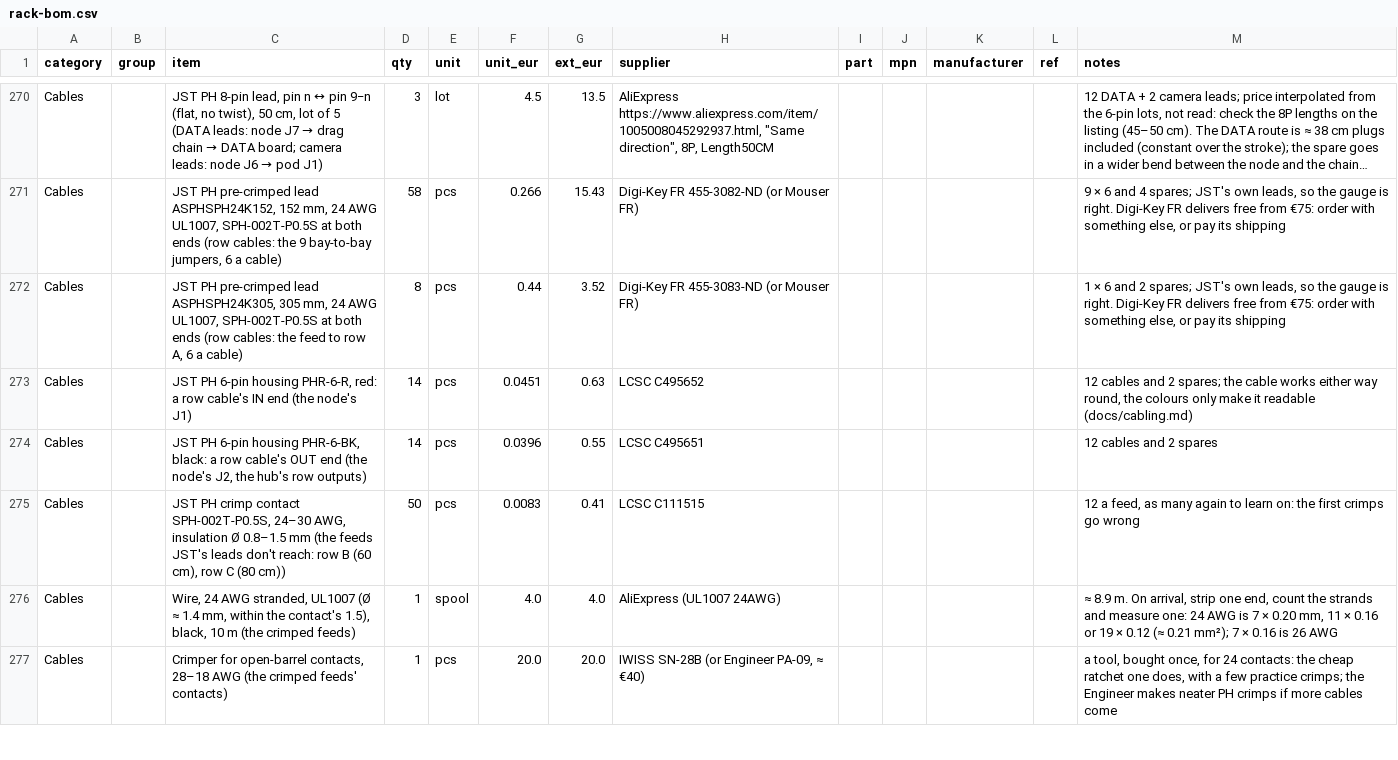
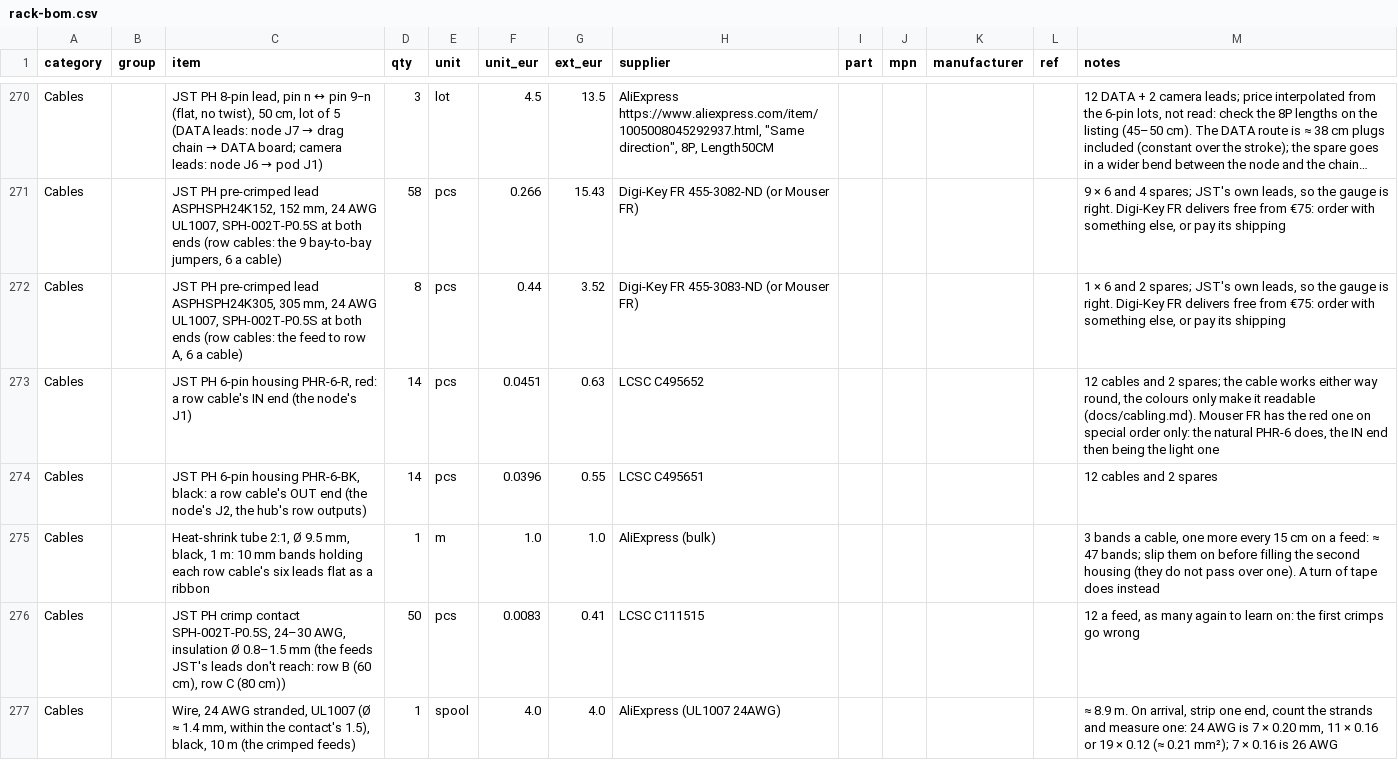
Before and after one commit to kartben/hw-testing-rack, a CSV file: bom/rack-bom.csv, drawn as a sheet; only a part is shown, gaps mark what is left out; the shorter side is filled out with more unchanged rows; long unchanged cells end in ….

```diff
--- a/bom/rack-bom.csv
+++ b/bom/rack-bom.csv
@@ -272,4 +272,5 @@ Cables,,"JST PH pre-crimped lead ASPHSPH24K152, 152 mm, 24 AWG UL1007, SPH-002T-
 Cables,,"JST PH pre-crimped lead ASPHSPH24K305, 305 mm, 24 AWG UL1007, SPH-002T-P0.5S at both ends (row cables: the feed to row A, 6 a cable)",8,pcs,0.44,3.52,Digi-Key FR 455-3083-ND (or Mouser FR),,,,,"1 × 6 and 2 spares; JST's own leads, so the gauge is right.  Digi-Key FR delivers free from €75: order with something else, or pay its shipping"
-Cables,,"JST PH 6-pin housing PHR-6-R, red: a row cable's IN end (the node's J1)",14,pcs,0.0451,0.63,LCSC C495652,,,,,"12 cables and 2 spares; the cable works either way round, the colours only make it readable (docs/cabling.md)"
+Cables,,"JST PH 6-pin housing PHR-6-R, red: a row cable's IN end (the node's J1)",14,pcs,0.0451,0.63,LCSC C495652,,,,,"12 cables and 2 spares; the cable works either way round, the colours only make it readable (docs/cabling.md).  Mouser FR has the red one on special order only: the natural PHR-6 does, the IN end then being the light one"
 Cables,,"JST PH 6-pin housing PHR-6-BK, black: a row cable's OUT end (the node's J2, the hub's row outputs)",14,pcs,0.0396,0.55,LCSC C495651,,,,,12 cables and 2 spares
+Cables,,"Heat-shrink tube 2:1, Ø 9.5 mm, black, 1 m: 10 mm bands holding each row cable's six leads flat as a ribbon",1,m,1.0,1.0,AliExpress (bulk),,,,,"3 bands a cable, one more every 15 cm on a feed: ≈ 47 bands; slip them on before filling the second housing (they do not pass over one).  A turn of tape does instead"
 Cables,,"JST PH crimp contact SPH-002T-P0.5S, 24–30 AWG, insulation Ø 0.8–1.5 mm (the feeds JST's leads don't reach: row B (60 cm), row C (80 cm))",50,pcs,0.0083,0.41,LCSC C111515,,,,,"12 a feed, as many again to learn on: the first crimps go wrong"
```
Also changed, not shown: 5 other files.
